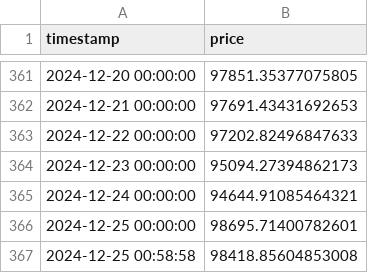
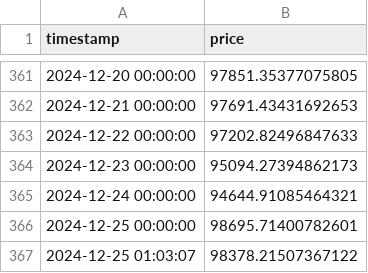
Before and after one commit to WBHankins93/crypto-trends-analyzer, a CSV file: data/bitcoin_prices.csv, drawn as a sheet; only a part is shown, gaps mark what is left out.

```diff
--- a/data/bitcoin_prices.csv
+++ b/data/bitcoin_prices.csv
@@ -366,2 +366,2 @@ timestamp,price
 2024-12-25 00:00:00,98695.71400782601
-2024-12-25 00:58:58,98418.85604853008
+2024-12-25 01:03:07,98378.21507367122
```
Also changed, not shown: data/ethereum_prices.csv, 1 other file.
